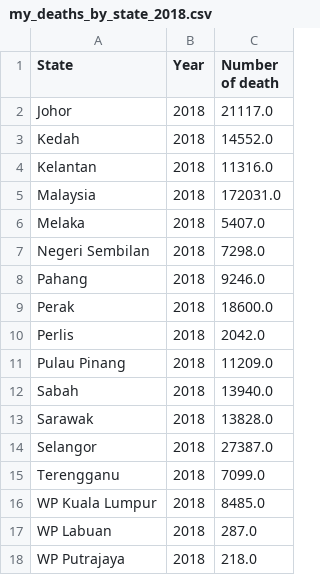
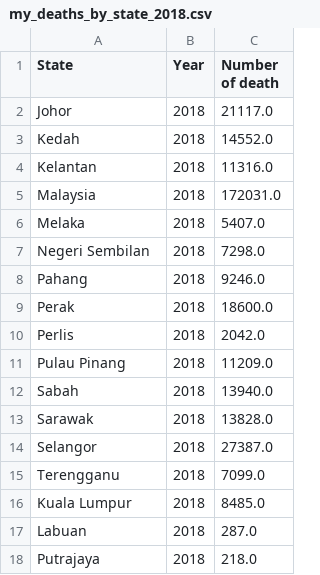
Before and after one commit to LenardOng0017/FIT3179_long0017, a CSV file: my_deaths_by_state_2018.csv, drawn as a sheet.

Commit message:
update cleaned dataset

```diff
--- a/my_deaths_by_state_2018.csv
+++ b/my_deaths_by_state_2018.csv
@@ -15,4 +15,4 @@ Selangor,2018,27387.0
 Terengganu,2018,7099.0
-WP Kuala Lumpur,2018,8485.0
-WP Labuan,2018,287.0
-WP Putrajaya,2018,218.0
+Kuala Lumpur,2018,8485.0
+Labuan,2018,287.0
+Putrajaya,2018,218.0
```
Also changed, not shown: my_deaths_by_state_2019.csv, my_deaths_by_state_2020.csv, 1 other file.
